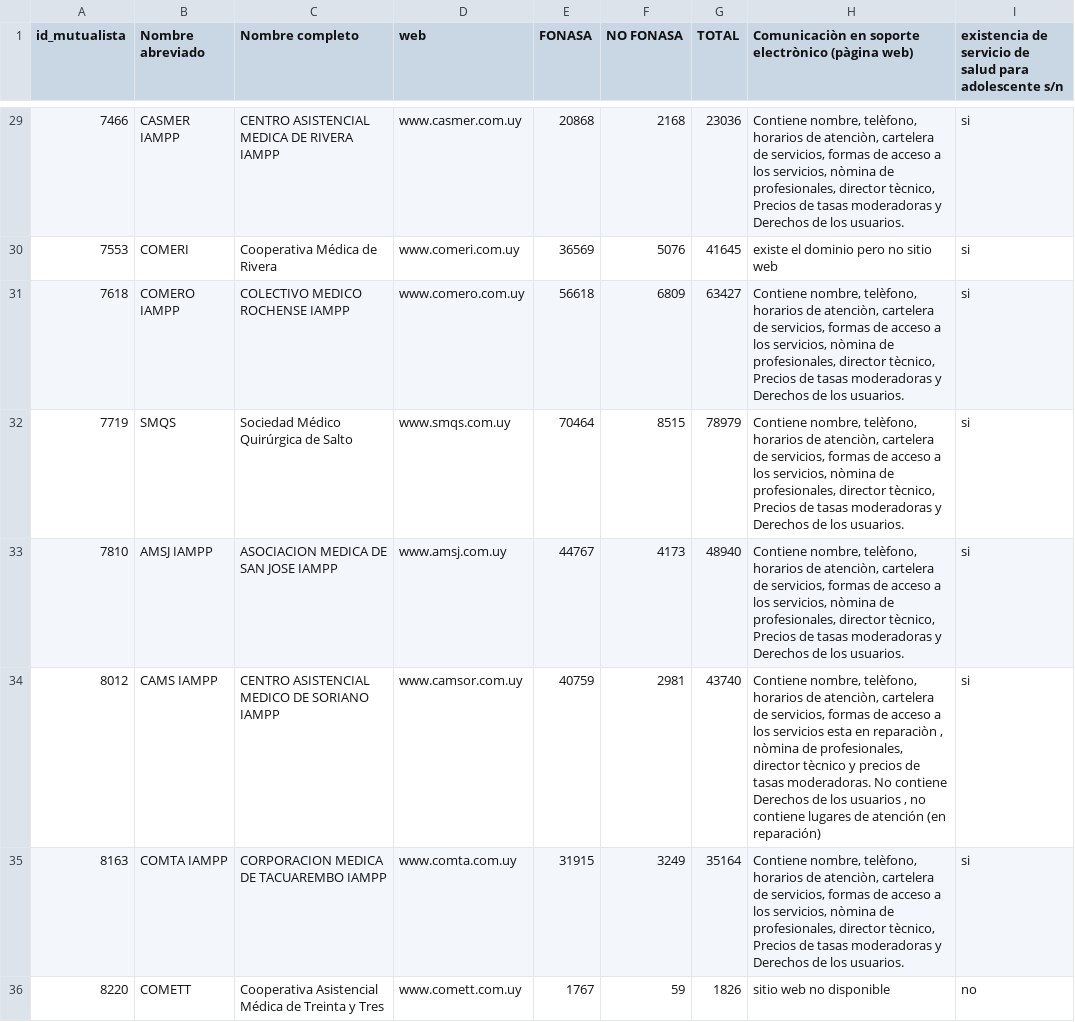
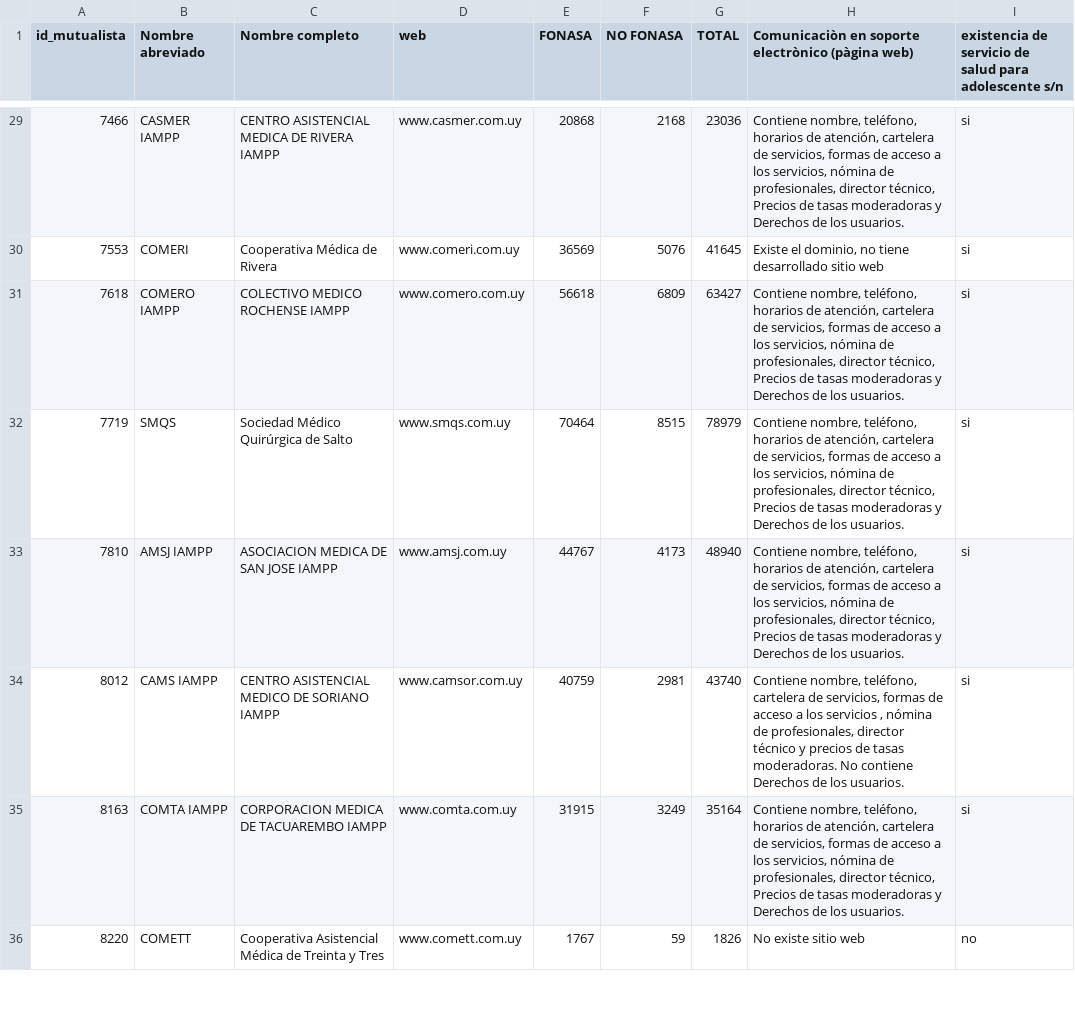
Before and after one commit to datauy/ATuServicio, a CSV file: db/data/2018/estructura.csv, drawn as a sheet; only a part is shown, gaps mark what is left out; the diff covers the shown part only.

```diff
--- a/db/data/2018/estructura.csv
+++ b/db/data/2018/estructura.csv
@@ -29,8 +29,8 @@ id_mutualista;Nombre abreviado ;Nombre completo;web;FONASA;NO FONASA;TOTAL ;Comu
-7466;CASMER IAMPP;CENTRO ASISTENCIAL MEDICA DE RIVERA IAMPP;www.casmer.com.uy;20868;2168;23036;Contiene nombre, telèfono, horarios de atenciòn, cartelera de servicios, formas de acceso a los servicios, nòmina de profesionales, director tècnico, Precios de tasas moderadoras y Derechos de los usuarios.;si
-7553;COMERI;Cooperativa Médica de Rivera ;www.comeri.com.uy;36569;5076;41645;existe el dominio pero no sitio web ;si
-7618;COMERO IAMPP;COLECTIVO MEDICO ROCHENSE IAMPP;www.comero.com.uy;56618;6809;63427;Contiene nombre, telèfono, horarios de atenciòn, cartelera de servicios, formas de acceso a los servicios, nòmina de profesionales, director tècnico, Precios de tasas moderadoras y Derechos de los usuarios.;si
-7719;SMQS;Sociedad Médico Quirúrgica de Salto;www.smqs.com.uy;70464;8515;78979;Contiene nombre, telèfono, horarios de atenciòn, cartelera de servicios, formas de acceso a los servicios, nòmina de profesionales, director tècnico, Precios de tasas moderadoras y Derechos de los usuarios.;si
-7810;AMSJ IAMPP;ASOCIACION MEDICA DE SAN JOSE IAMPP;www.amsj.com.uy;44767;4173;48940;Contiene nombre, telèfono, horarios de atenciòn, cartelera de servicios, formas de acceso a los servicios, nòmina de profesionales, director tècnico, Precios de tasas moderadoras y Derechos de los usuarios.;si
-8012;CAMS IAMPP;CENTRO ASISTENCIAL MEDICO DE SORIANO IAMPP;www.camsor.com.uy;40759;2981;43740;Contiene nombre, telèfono, horarios de atenciòn, cartelera de servicios, formas de acceso a los servicios esta en reparaciòn , nòmina de profesionales, director tècnico y precios de tasas moderadoras. No contiene Derechos de los usuarios , no contiene lugares de atención (en reparación) ;si
-8163;COMTA IAMPP;CORPORACION MEDICA DE TACUAREMBO IAMPP;www.comta.com.uy;31915;3249;35164;Contiene nombre, telèfono, horarios de atenciòn, cartelera de servicios, formas de acceso a los servicios, nòmina de profesionales, director tècnico, Precios de tasas moderadoras y Derechos de los usuarios.;si
-8220;COMETT;Cooperativa Asistencial Médica de Treinta y Tres;www.comett.com.uy;1767;59;1826;sitio web no disponible;no
+7466;CASMER IAMPP;CENTRO ASISTENCIAL MEDICA DE RIVERA IAMPP;www.casmer.com.uy;20868;2168;23036;Contiene nombre, teléfono, horarios de atención, cartelera de servicios, formas de acceso a los servicios, nómina de profesionales, director técnico, Precios de tasas moderadoras y Derechos de los usuarios.;si
+7553;COMERI;Cooperativa Médica de Rivera ;www.comeri.com.uy;36569;5076;41645;Existe el dominio, no tiene desarrollado sitio web;si
+7618;COMERO IAMPP;COLECTIVO MEDICO ROCHENSE IAMPP;www.comero.com.uy;56618;6809;63427;Contiene nombre, teléfono, horarios de atención, cartelera de servicios, formas de acceso a los servicios, nómina de profesionales, director técnico, Precios de tasas moderadoras y Derechos de los usuarios.;si
+7719;SMQS;Sociedad Médico Quirúrgica de Salto;www.smqs.com.uy;70464;8515;78979;Contiene nombre, teléfono, horarios de atención, cartelera de servicios, formas de acceso a los servicios, nómina de profesionales, director técnico, Precios de tasas moderadoras y Derechos de los usuarios.;si
+7810;AMSJ IAMPP;ASOCIACION MEDICA DE SAN JOSE IAMPP;www.amsj.com.uy;44767;4173;48940;Contiene nombre, teléfono, horarios de atención, cartelera de servicios, formas de acceso a los servicios, nómina de profesionales, director técnico, Precios de tasas moderadoras y Derechos de los usuarios.;si
+8012;CAMS IAMPP;CENTRO ASISTENCIAL MEDICO DE SORIANO IAMPP;www.camsor.com.uy;40759;2981;43740;Contiene nombre, teléfono, cartelera de servicios, formas de acceso a los servicios , nómina de profesionales, director técnico y precios de tasas moderadoras.  No contiene Derechos de los usuarios.;si
+8163;COMTA IAMPP;CORPORACION MEDICA DE TACUAREMBO IAMPP;www.comta.com.uy;31915;3249;35164;Contiene nombre, teléfono, horarios de atención, cartelera de servicios, formas de acceso a los servicios, nómina de profesionales, director técnico, Precios de tasas moderadoras y Derechos de los usuarios.;si
+8220;COMETT;Cooperativa Asistencial Médica de Treinta y Tres;www.comett.com.uy;1767;59;1826;No existe sitio web;no
```
Also changed, not shown: 34 edited cells elsewhere in this file.
